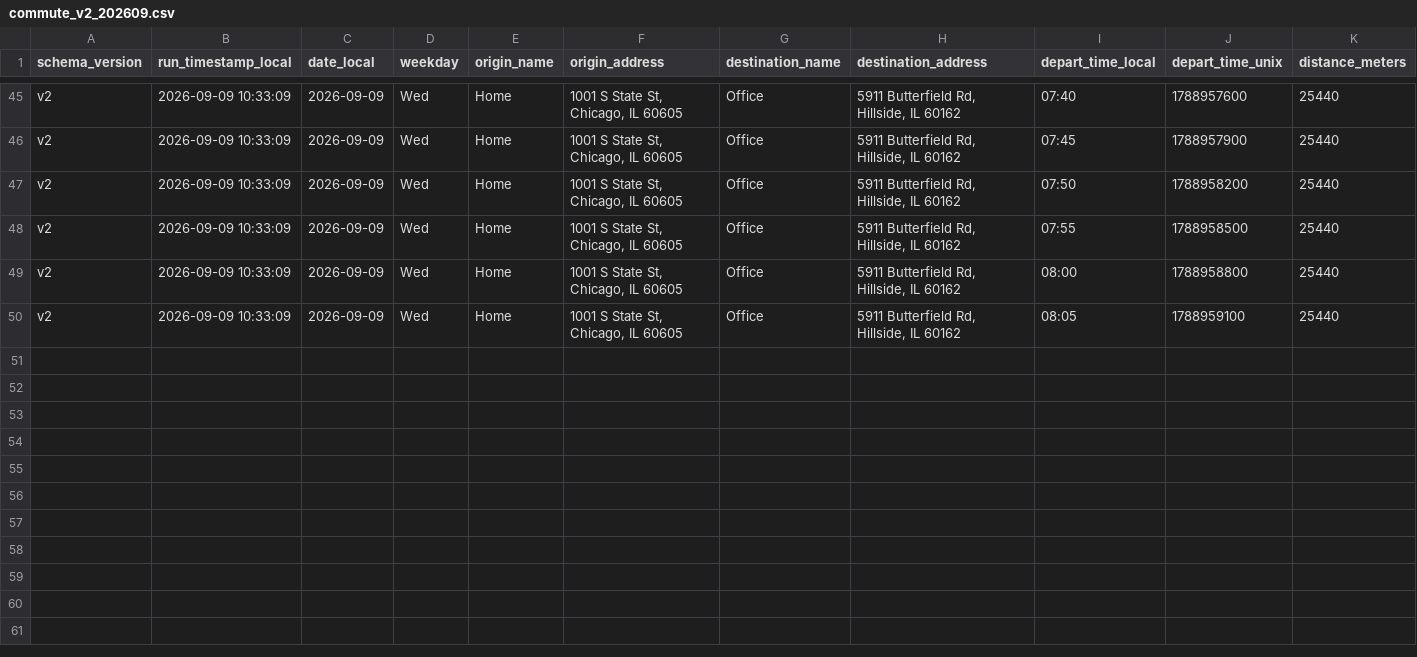
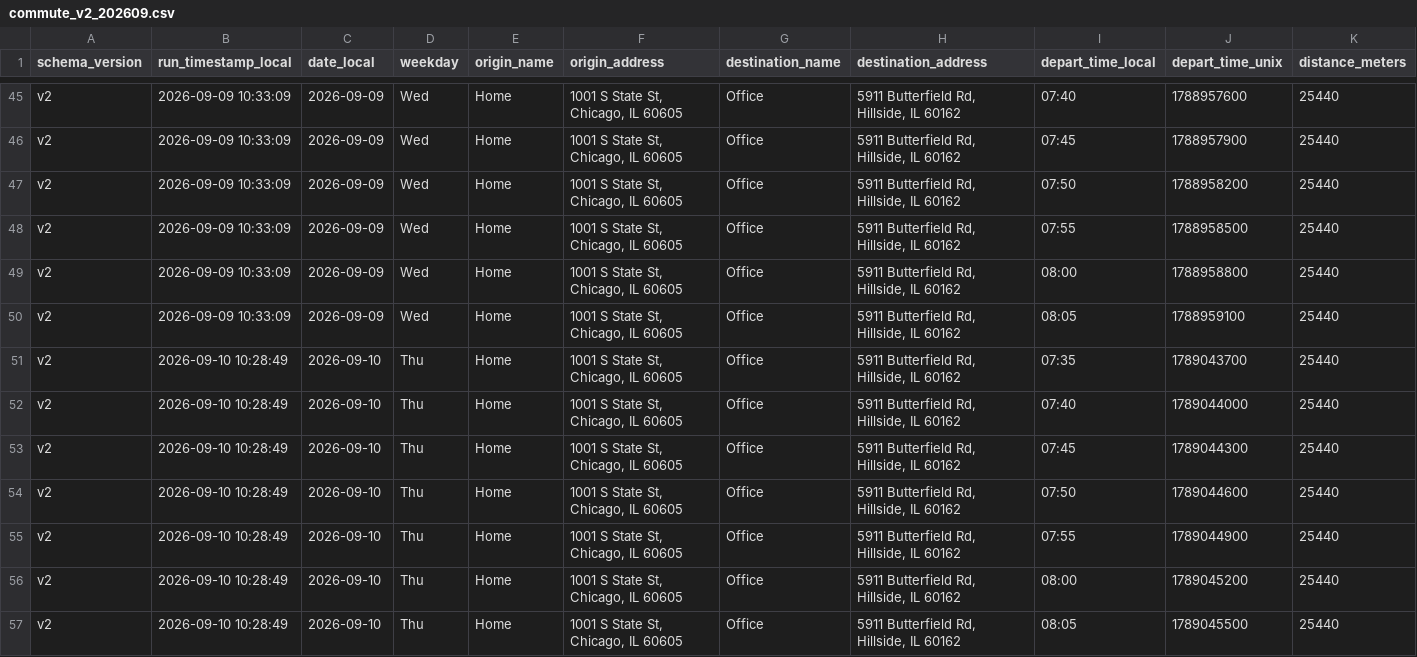
Before and after one commit to wzhou229-dotcom/Commute2, a CSV file: data/commute_v2_202609.csv, drawn as a sheet; only a part is shown, gaps mark what is left out; rows hold the shown columns only; the diff names each change by its address in the sheet, - before the commit and + after, or states it on an @@ line.

```diff
--- a/data/commute_v2_202609.csv
+++ b/data/commute_v2_202609.csv
+row 51: v2 | 2026-09-10 10:28:49 | 2026-09-10 | Thu | Home | 1001 S State St, Chicago, IL 60605 | Office | 5911 Butterfield Rd, Hillside, IL 60162 | 07:35 | 1789043700 | 25440
+row 52: v2 | 2026-09-10 10:28:49 | 2026-09-10 | Thu | Home | 1001 S State St, Chicago, IL 60605 | Office | 5911 Butterfield Rd, Hillside, IL 60162 | 07:40 | 1789044000 | 25440
+row 53: v2 | 2026-09-10 10:28:49 | 2026-09-10 | Thu | Home | 1001 S State St, Chicago, IL 60605 | Office | 5911 Butterfield Rd, Hillside, IL 60162 | 07:45 | 1789044300 | 25440
+row 54: v2 | 2026-09-10 10:28:49 | 2026-09-10 | Thu | Home | 1001 S State St, Chicago, IL 60605 | Office | 5911 Butterfield Rd, Hillside, IL 60162 | 07:50 | 1789044600 | 25440
+row 55: v2 | 2026-09-10 10:28:49 | 2026-09-10 | Thu | Home | 1001 S State St, Chicago, IL 60605 | Office | 5911 Butterfield Rd, Hillside, IL 60162 | 07:55 | 1789044900 | 25440
+row 56: v2 | 2026-09-10 10:28:49 | 2026-09-10 | Thu | Home | 1001 S State St, Chicago, IL 60605 | Office | 5911 Butterfield Rd, Hillside, IL 60162 | 08:00 | 1789045200 | 25440
+row 57: v2 | 2026-09-10 10:28:49 | 2026-09-10 | Thu | Home | 1001 S State St, Chicago, IL 60605 | Office | 5911 Butterfield Rd, Hillside, IL 60162 | 08:05 | 1789045500 | 25440
```
